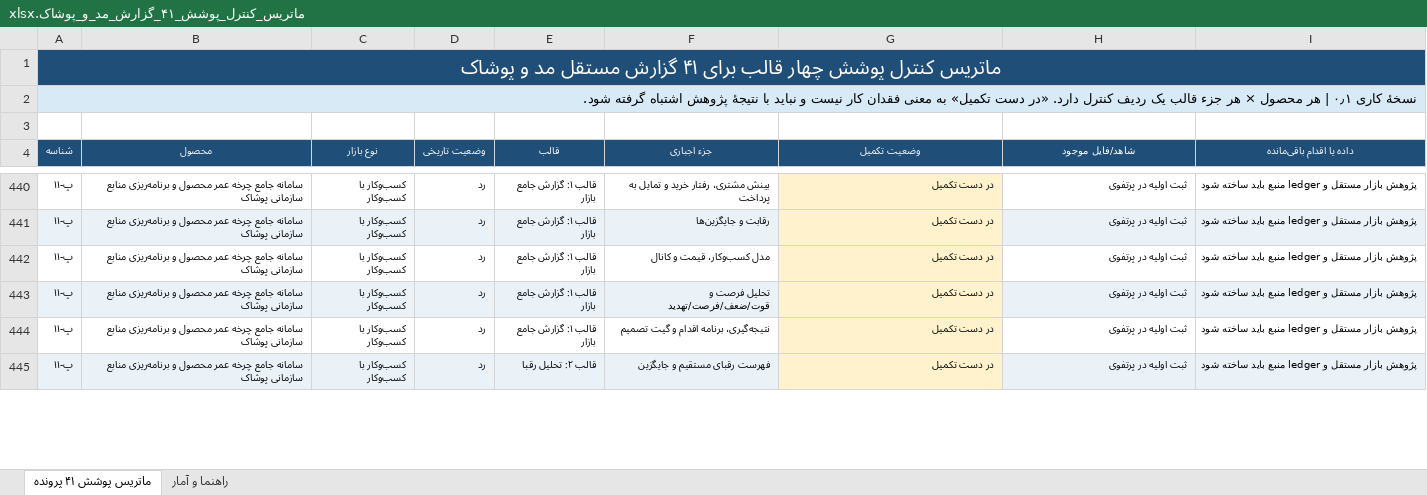
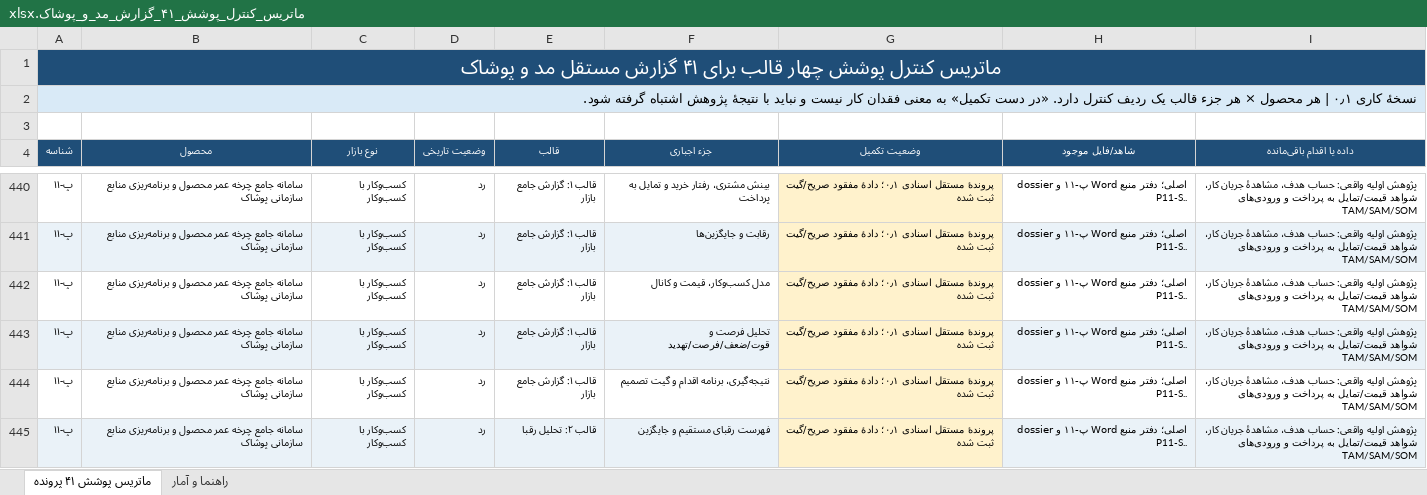
Before and after one commit to soheilsss12/research, an Excel workbook: reports/ماتریس_کنترل_پوشش_۴۱_گزارش_مد_و_پوشاک.xlsx, sheet ماتریس پوشش ۴۱ پرونده, drawn as a sheet; only a part is shown, gaps mark what is left out; values as stored, in another font and other column widths than the file's, no borders; the diff covers the shown part only; the diff names each change by its address in the sheet, - before the commit and + after, or states it on an @@ line.

Commit message:
Add source-ledger dossiers for P-10 to P-19

```diff
--- a/reports/ماتریس_کنترل_پوشش_۴۱_گزارش_مد_و_پوشاک.xlsx (sheet ماتریس پوشش ۴۱ پرونده)
+++ b/reports/ماتریس_کنترل_پوشش_۴۱_گزارش_مد_و_پوشاک.xlsx (sheet ماتریس پوشش ۴۱ پرونده)
-G440:G445 (وضعیت تکمیل): در دست تکمیل
+G440:G445 (وضعیت تکمیل): پروندهٔ مستقل اسنادی ۰٫۱؛ دادهٔ مفقود صریح/گیت ثبت شده
-H440:H445 (شاهد/فایل موجود): ثبت اولیه در پرتفوی
+H440:H445 (شاهد/فایل موجود): dossier پ-۱۱ و Word اصلی؛ دفتر منبع P11-S..
-I440:I445 (داده یا اقدام باقی‌مانده): پژوهش بازار مستقل و ledger منبع باید ساخته شود
+I440:I445 (داده یا اقدام باقی‌مانده): پژوهش اولیه واقعی: حساب هدف، مشاهدهٔ جریان کار، شواهد قیمت/تمایل به پرداخت و ورودی‌های TAM/SAM/SOM
```
Also changed, not shown: 1272 edited cells elsewhere in this sheet, 16 other files.
